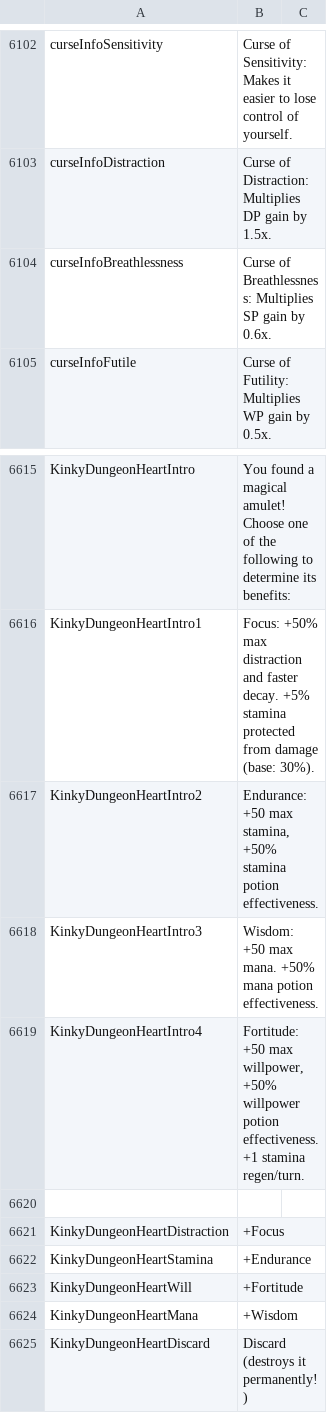
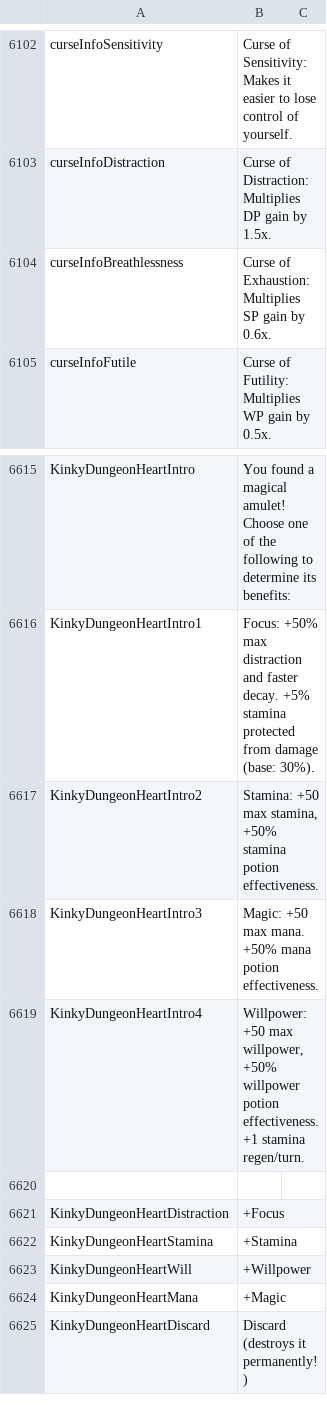
Before and after one commit to Ada18980/KinkiestDungeon, a CSV file: Screens/MiniGame/KinkyDungeon/Text_KinkyDungeon.csv, drawn as a sheet; only a part is shown, gaps mark what is left out.

```diff
--- a/Screens/MiniGame/KinkyDungeon/Text_KinkyDungeon.csv
+++ b/Screens/MiniGame/KinkyDungeon/Text_KinkyDungeon.csv
@@ -6103,3 +6103,3 @@ curseInfoSensitivity,"Curse of Sensitivity: Makes it easier to lose control of y
 curseInfoDistraction,"Curse of Distraction: Multiplies DP gain by 1.5x."
-curseInfoBreathlessness,"Curse of Breathlessness: Multiplies SP gain by 0.6x."
+curseInfoBreathlessness,"Curse of Exhaustion: Multiplies SP gain by 0.6x."
 curseInfoFutile,"Curse of Futility: Multiplies WP gain by 0.5x."
@@ -6616,10 +6616,10 @@ KinkyDungeonHeartIntro,"You found a magical amulet! Choose one of the following
 KinkyDungeonHeartIntro1,"Focus: +50% max distraction and faster decay. +5% stamina protected from damage (base: 30%)."
-KinkyDungeonHeartIntro2,"Endurance: +50 max stamina, +50% stamina potion effectiveness."
-KinkyDungeonHeartIntro3,"Wisdom: +50 max mana. +50% mana potion effectiveness."
-KinkyDungeonHeartIntro4,"Fortitude: +50 max willpower, +50% willpower potion effectiveness. +1 stamina regen/turn."
+KinkyDungeonHeartIntro2,"Stamina: +50 max stamina, +50% stamina potion effectiveness."
+KinkyDungeonHeartIntro3,"Magic: +50 max mana. +50% mana potion effectiveness."
+KinkyDungeonHeartIntro4,"Willpower: +50 max willpower, +50% willpower potion effectiveness. +1 stamina regen/turn."
 
 KinkyDungeonHeartDistraction,"+Focus"
-KinkyDungeonHeartStamina,"+Endurance"
-KinkyDungeonHeartWill,"+Fortitude"
-KinkyDungeonHeartMana,"+Wisdom"
+KinkyDungeonHeartStamina,"+Stamina"
+KinkyDungeonHeartWill,"+Willpower"
+KinkyDungeonHeartMana,"+Magic"
 KinkyDungeonHeartDiscard,"Discard (destroys it permanently!)"
```
Also changed, not shown: 1 other file.
